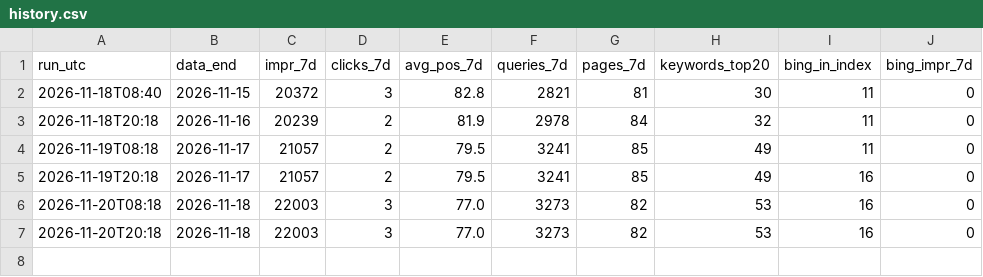
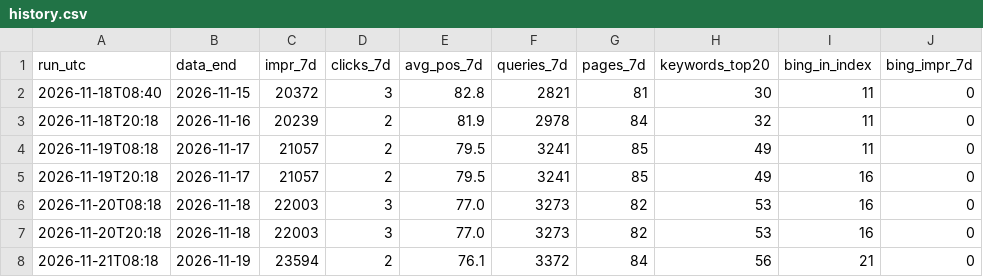
Before and after one commit to devsynxoffical/rankempire, a CSV file: docs/tracking/history.csv, drawn as a sheet; the diff names each change by its address in the sheet, - before the commit and + after, or states it on an @@ line.

Commit message:
Tracking 21 Nov PM: site live on Hostinger, resubmitted

```diff
--- a/docs/tracking/history.csv
+++ b/docs/tracking/history.csv
+row 8: 2026-11-21T08:18 | 2026-11-19 | 23594 | 2 | 76.1 | 3372 | 84 | 56 | 21 | 0
```
Also changed, not shown: 3 other files.
